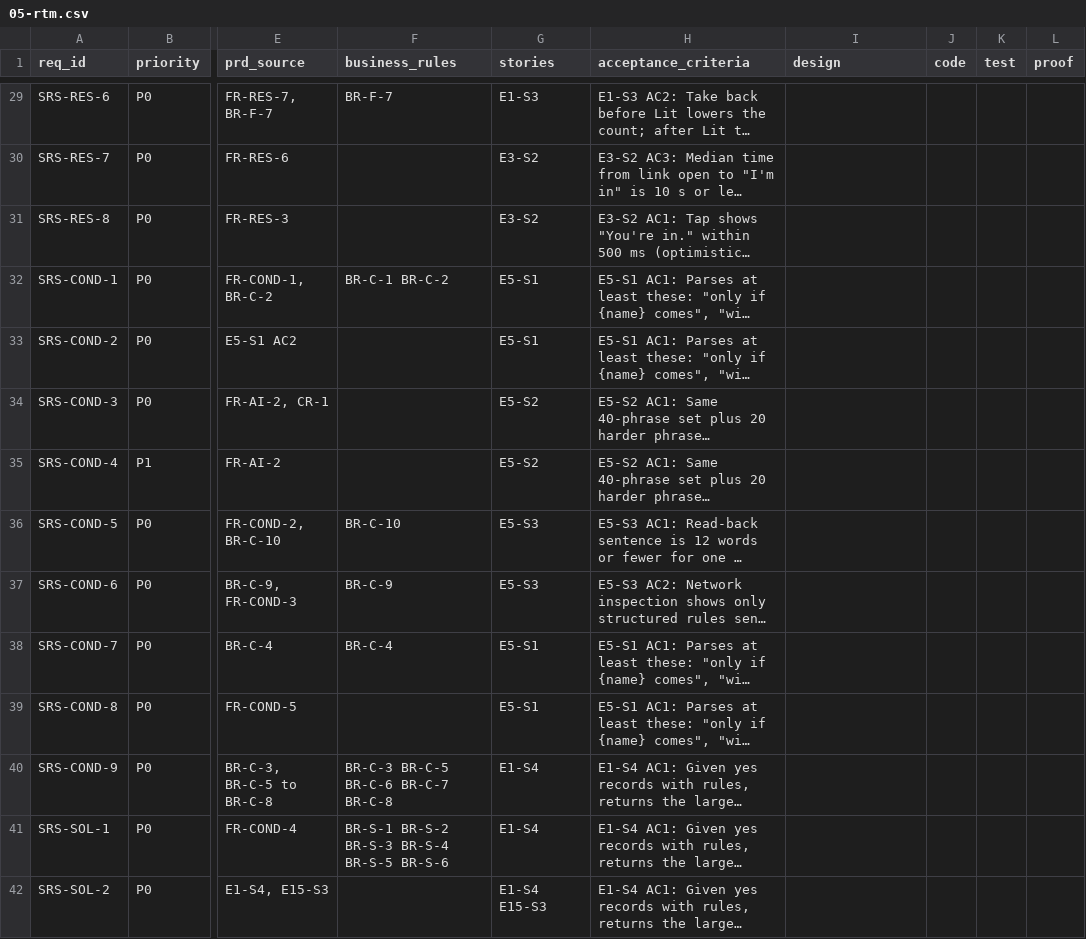
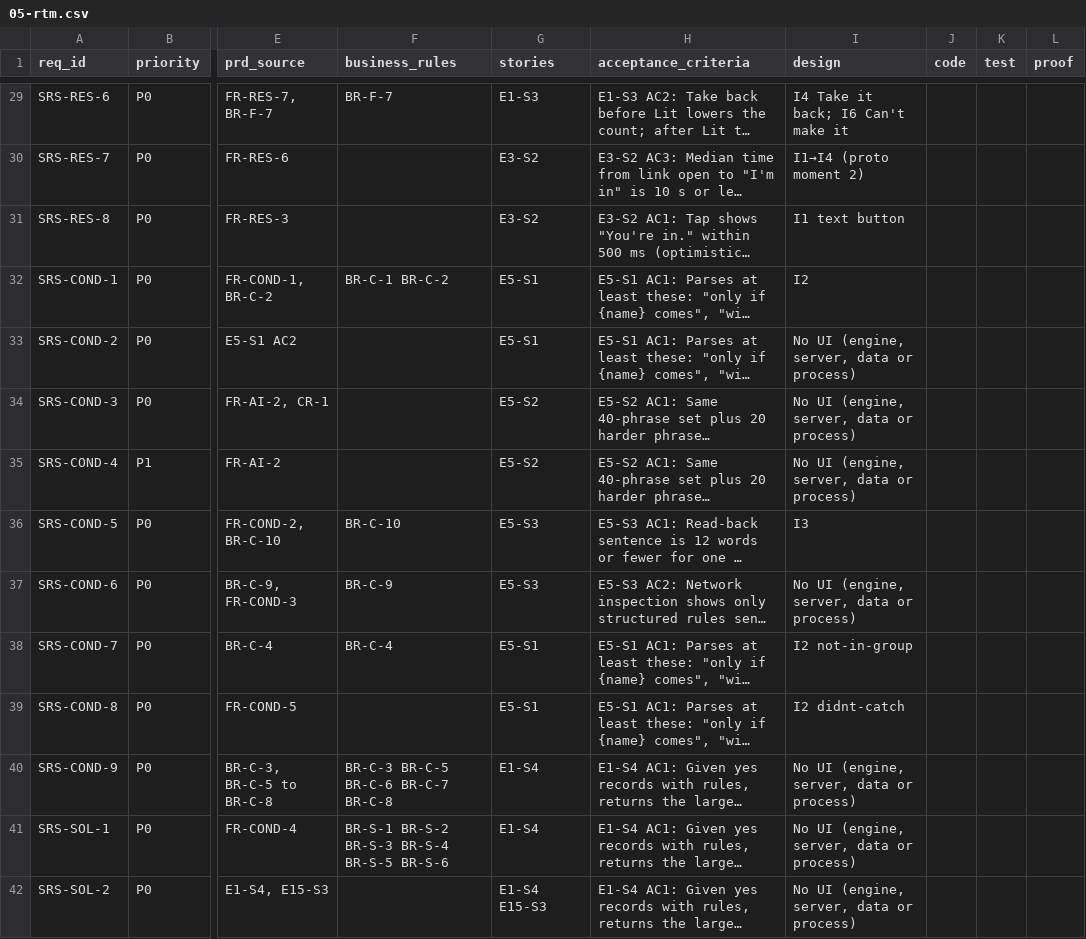
Before and after one commit to Hotragn/flare, a CSV file: docs/requirements/05-rtm.csv, drawn as a sheet; only a part is shown, gaps mark what is left out; long unchanged cells end in …; the diff covers the shown part only; the diff names each change by its address in the sheet, - before the commit and + after, or states it on an @@ line.

```diff
--- a/docs/requirements/05-rtm.csv
+++ b/docs/requirements/05-rtm.csv
-I29 (design): (empty)
+I29 (design): I4 Take it back; I6 Can't make it
-I30 (design): (empty)
+I30 (design): I1→I4 (proto moment 2)
-I31 (design): (empty)
+I31 (design): I1 text button
-I32 (design): (empty)
+I32 (design): I2
-I33:I35 (design): (empty)
+I33:I35 (design): No UI (engine, server, data or process)
-I36 (design): (empty)
+I36 (design): I3
-I37 (design): (empty)
+I37 (design): No UI (engine, server, data or process)
-I38 (design): (empty)
+I38 (design): I2 not-in-group
-I39 (design): (empty)
+I39 (design): I2 didnt-catch
-I40:I42 (design): (empty)
+I40:I42 (design): No UI (engine, server, data or process)
```
Also changed, not shown: 145 edited cells elsewhere in this file, 13 other files.
